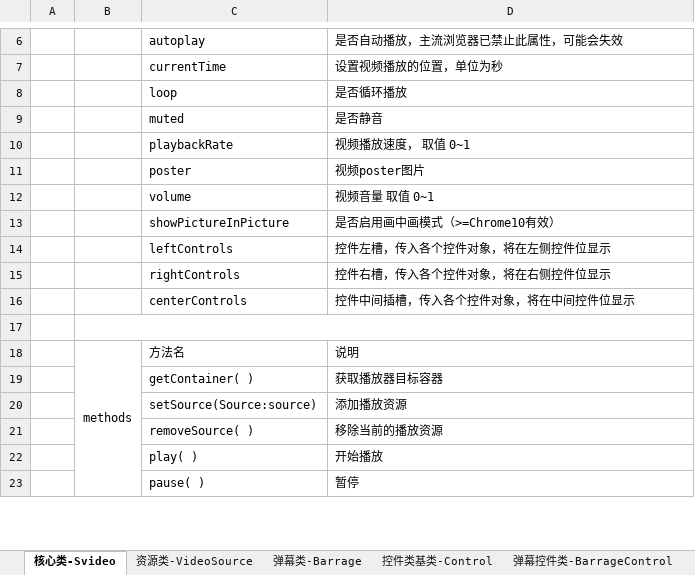
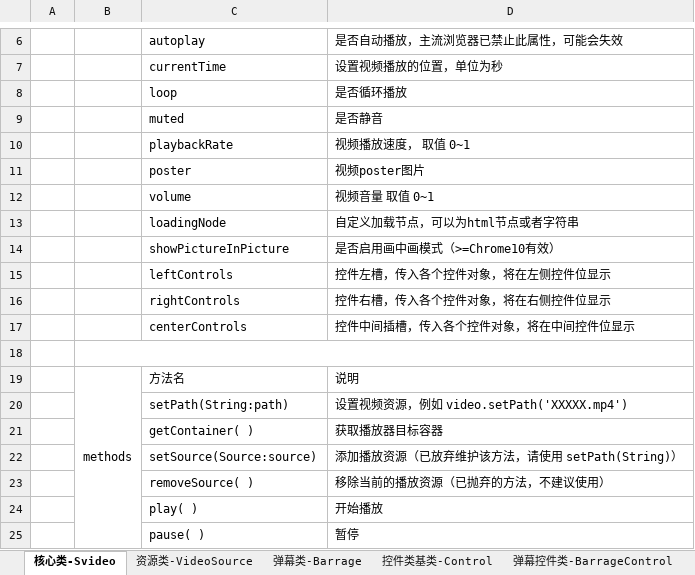
Before and after one commit to shuaiwu95/superVideo, an Excel workbook: api/api.xlsx, sheet 核心类-Svideo, drawn as a sheet; only a part is shown, gaps mark what is left out; values as stored, in another font and other column widths than the file's, no borders; addresses are those after the commit; the diff names each change by its address in the sheet, - before the commit and + after, or states it on an @@ line.

Commit message:
1. add 'setPath' method 2.add 'loadingNode' option

```diff
--- a/api/api.xlsx (sheet 核心类-Svideo)
+++ b/api/api.xlsx (sheet 核心类-Svideo)
+row 13:  |  | loadingNode | 自定义加载节点，可以为html节点或者字符串
+row 20:  |  | setPath(String:path) | 设置视频资源，例如 video.setPath('XXXXX.mp4')
-D22: 添加播放资源
+D22: 添加播放资源（已放弃维护该方法，请使用 setPath(String)）
-D23: 移除当前的播放资源
+D23: 移除当前的播放资源（已抛弃的方法，不建议使用）
```
Also changed, not shown: 3 other files.
